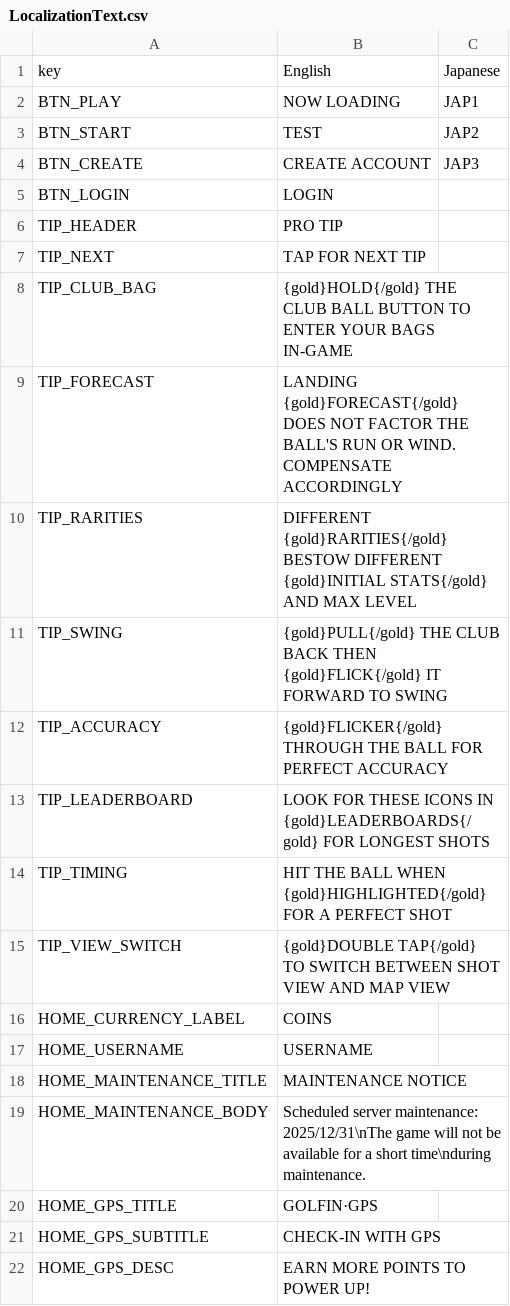
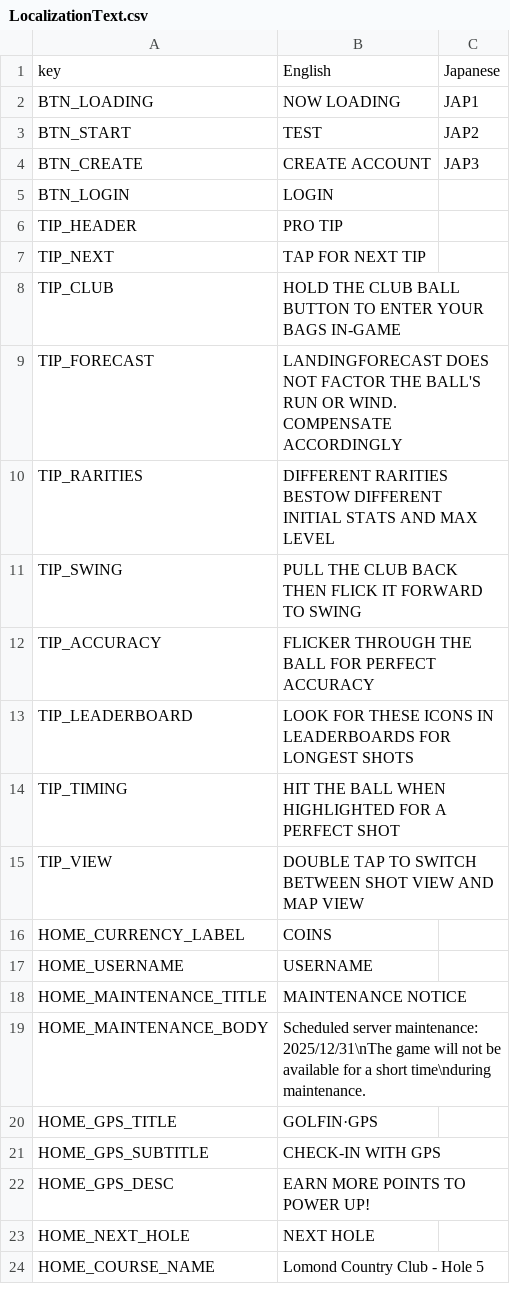
Before and after one commit to cesarguarinoni/RE2, a CSV file: Assets/Localization/LocalizationText.csv, drawn as a sheet; only a part is shown; the shorter side is filled out with more unchanged rows.

Commit message:
Loading Bar

```diff
--- a/Assets/Localization/LocalizationText.csv
+++ b/Assets/Localization/LocalizationText.csv
@@ -1,3 +1,3 @@
 key,English,Japanese
-BTN_PLAY,NOW LOADING,JAP1
+BTN_LOADING,NOW LOADING,JAP1
 BTN_START,TEST,JAP2
@@ -7,10 +7,10 @@ TIP_HEADER,PRO TIP,
 TIP_NEXT,TAP FOR NEXT TIP,
-TIP_CLUB_BAG,{gold}HOLD{/gold} THE CLUB BALL BUTTON TO ENTER YOUR BAGS IN-GAME,
-TIP_FORECAST,LANDING {gold}FORECAST{/gold} DOES NOT FACTOR THE BALL'S RUN OR WIND. COMPENSATE ACCORDINGLY,
-TIP_RARITIES,DIFFERENT {gold}RARITIES{/gold} BESTOW DIFFERENT {gold}INITIAL STATS{/gold} AND MAX LEVEL,
-TIP_SWING,{gold}PULL{/gold} THE CLUB BACK THEN {gold}FLICK{/gold} IT FORWARD TO SWING,
-TIP_ACCURACY,{gold}FLICKER{/gold} THROUGH THE BALL FOR PERFECT ACCURACY,
-TIP_LEADERBOARD,LOOK FOR THESE ICONS IN {gold}LEADERBOARDS{/gold} FOR LONGEST SHOTS,
-TIP_TIMING,HIT THE BALL WHEN {gold}HIGHLIGHTED{/gold} FOR A PERFECT SHOT,
-TIP_VIEW_SWITCH,{gold}DOUBLE TAP{/gold} TO SWITCH BETWEEN SHOT VIEW AND MAP VIEW,
+TIP_CLUB,HOLD THE CLUB BALL BUTTON TO ENTER YOUR BAGS IN-GAME,
+TIP_FORECAST,LANDINGFORECAST  DOES NOT FACTOR THE BALL'S RUN OR WIND. COMPENSATE ACCORDINGLY,
+TIP_RARITIES,DIFFERENT RARITIES  BESTOW DIFFERENT INITIAL STATS  AND MAX LEVEL,
+TIP_SWING, PULL  THE CLUB BACK THEN FLICK  IT FORWARD TO SWING,
+TIP_ACCURACY, FLICKER  THROUGH THE BALL FOR PERFECT ACCURACY,
+TIP_LEADERBOARD,LOOK FOR THESE ICONS IN LEADERBOARDS  FOR LONGEST SHOTS,
+TIP_TIMING,HIT THE BALL WHEN HIGHLIGHTED  FOR A PERFECT SHOT,
+TIP_VIEW,DOUBLE TAP TO SWITCH BETWEEN SHOT VIEW AND MAP VIEW,
 HOME_CURRENCY_LABEL,COINS,
```
Also changed, not shown: 9 other files.
